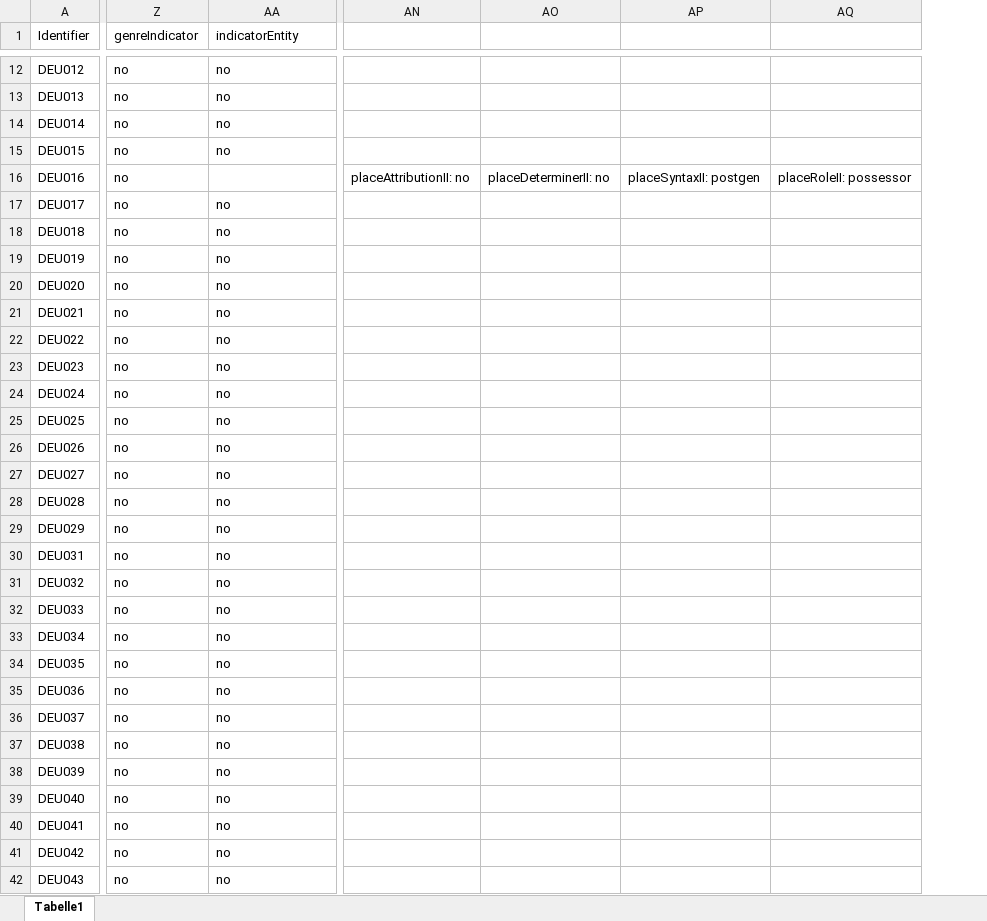
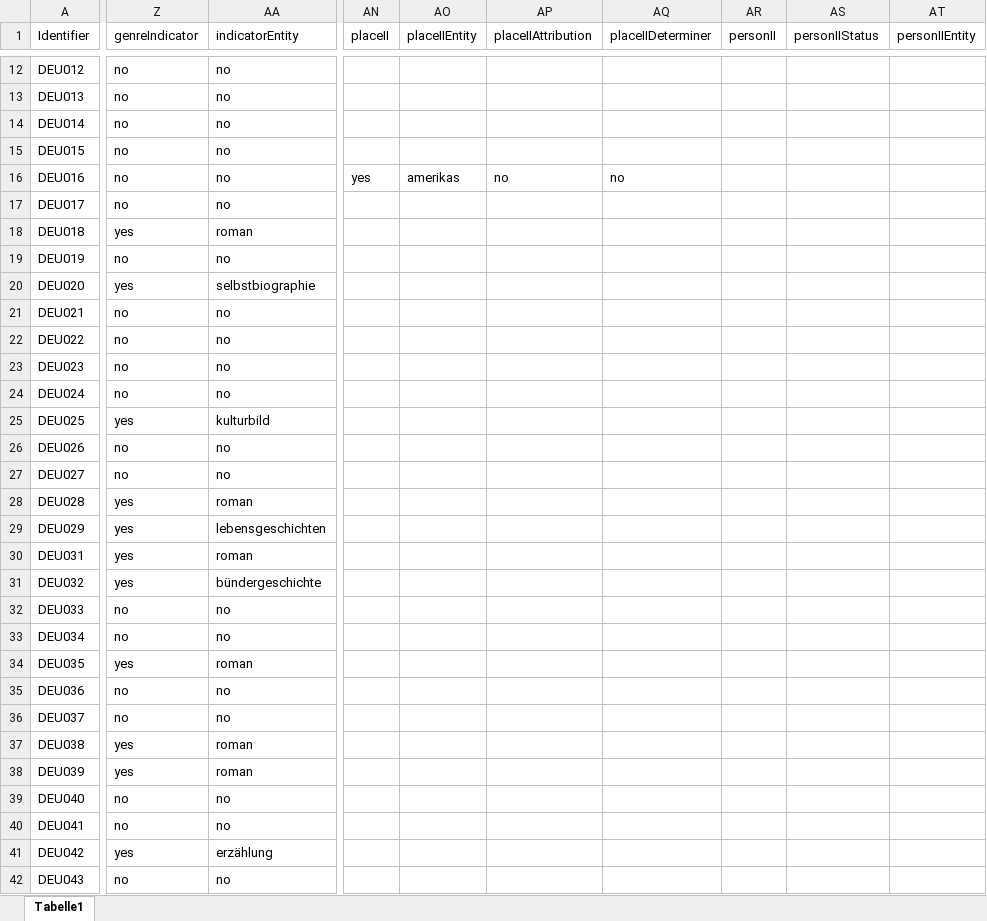
Before and after one commit to distantreading/WG1, an Excel workbook: titlePilotStudy/data/DEU_jbh.xlsx, sheet Tabelle1, drawn as a sheet; only a part is shown, gaps mark what is left out; values as stored, in another font and other column widths than the file's, no cell formats; removed rows and columns are numbered as before the commit, all else as after; the diff covers the shown part only; the diff names each change by its address in the sheet, - before the commit and + after, or states it on an @@ line.

```diff
--- a/titlePilotStudy/data/DEU_jbh.xlsx (sheet Tabelle1)
+++ b/titlePilotStudy/data/DEU_jbh.xlsx (sheet Tabelle1)
-column AN, row 16: placeAttributionII: no
-column AO, row 16: placeDeterminerII: no
-column AP, row 16: placeSyntaxII: postgen
-column AQ, row 16: placeRoleII: possessor
+column AN (placeII), row 16: yes
+column AO (placeIIEntity), row 16: amerikas
+column AP (placeIIAttribution), row 16: no
+column AQ (placeIIDeterminer), row 16: no
+column AR (personII), empty
+column AS (personIIStatus), empty
+column AT (personIIEntity), empty
-AA16 (indicatorEntity): (empty)
+AA16 (indicatorEntity): no
-Z18 (genreIndicator): no
+Z18 (genreIndicator): yes
-AA18 (indicatorEntity): no
+AA18 (indicatorEntity): roman
-Z20 (genreIndicator): no
+Z20 (genreIndicator): yes
-AA20 (indicatorEntity): no
+AA20 (indicatorEntity): selbstbiographie
-Z25 (genreIndicator): no
+Z25 (genreIndicator): yes
-AA25 (indicatorEntity): no
+AA25 (indicatorEntity): kulturbild
-Z28:Z31 (genreIndicator): no
+Z28:Z31 (genreIndicator): yes
-AA28 (indicatorEntity): no
+AA28 (indicatorEntity): roman
-AA29 (indicatorEntity): no
+AA29 (indicatorEntity): lebensgeschichten
-AA30 (indicatorEntity): no
+AA30 (indicatorEntity): roman
-AA31 (indicatorEntity): no
+AA31 (indicatorEntity): bündergeschichte
-Z34 (genreIndicator): no
+Z34 (genreIndicator): yes
-AA34 (indicatorEntity): no
+AA34 (indicatorEntity): roman
-Z37:Z38 (genreIndicator): no
+Z37:Z38 (genreIndicator): yes
-AA37:AA38 (indicatorEntity): no
+AA37:AA38 (indicatorEntity): roman
-Z41 (genreIndicator): no
+Z41 (genreIndicator): yes
-AA41 (indicatorEntity): no
+AA41 (indicatorEntity): erzählung
```
Also changed, not shown: 11 added columns and 303 edited cells elsewhere in this sheet, cell formats, 2 other files.
